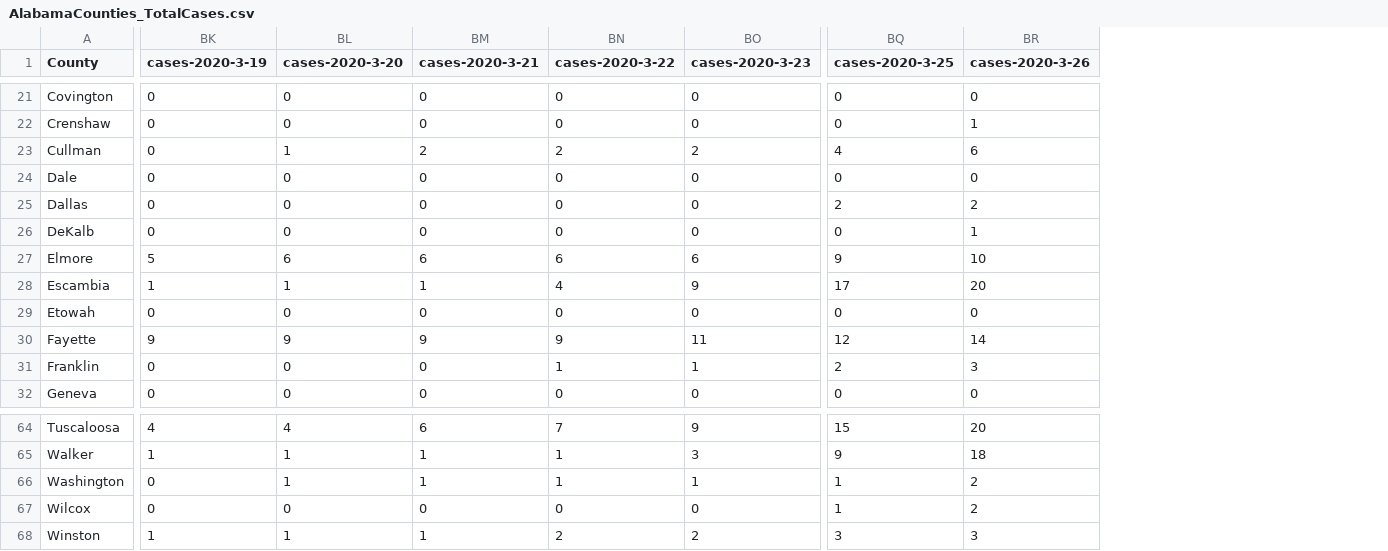
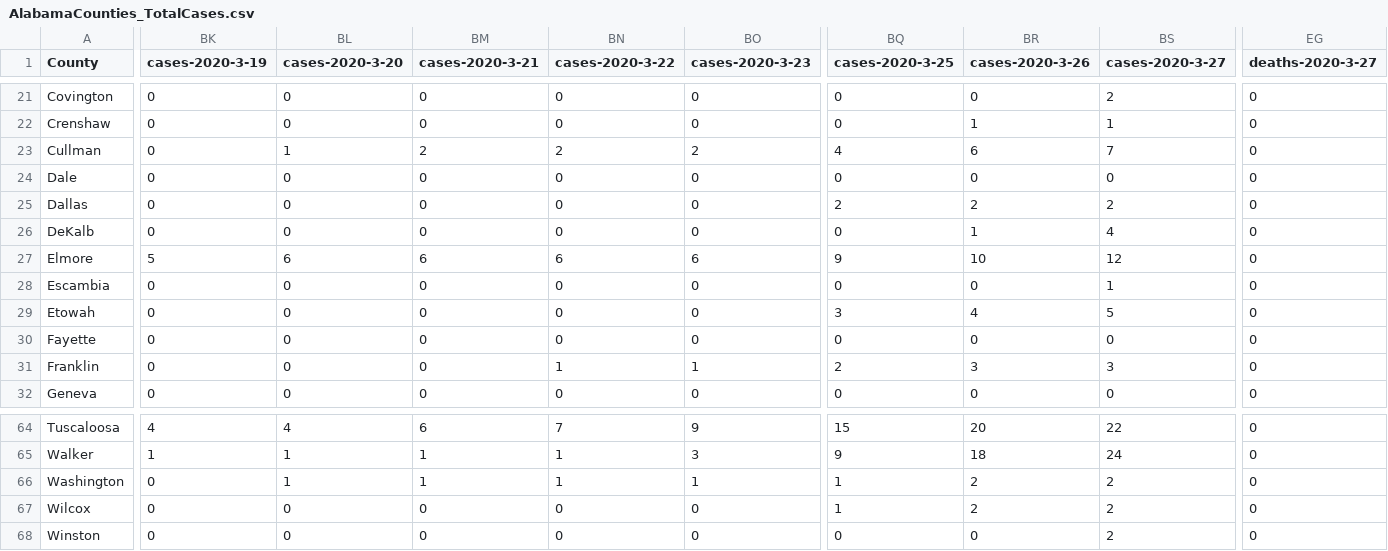
Before and after one commit to trippalamb/CoronvirusSpreadAlabama, a CSV file: AlabamaCounties_TotalCases.csv, drawn as a sheet; only a part is shown, gaps mark what is left out; the diff covers the shown part only; the diff names each change by its address in the sheet, - before the commit and + after, or states it on an @@ line.

Commit message:
added new script to convert usfacts data to mine

```diff
--- a/AlabamaCounties_TotalCases.csv
+++ b/AlabamaCounties_TotalCases.csv
+column BS (cases-2020-3-27), rows 21-32: 2 | 1 | 7 | 0 | 2 | 4 | 12 | 1 | 5 | 0 | 3 | 0; rows 64-68: 22 | 24 | 2 | 2 | 2
+column EG (deaths-2020-3-27), rows 21-32: all 0; rows 64-68: all 0
-BK28 (cases-2020-3-19): 1
+BK28 (cases-2020-3-19): 0
-BL28 (cases-2020-3-20): 1
+BL28 (cases-2020-3-20): 0
-BM28 (cases-2020-3-21): 1
+BM28 (cases-2020-3-21): 0
-BN28 (cases-2020-3-22): 4
+BN28 (cases-2020-3-22): 0
-BO28 (cases-2020-3-23): 9
+BO28 (cases-2020-3-23): 0
-BQ28 (cases-2020-3-25): 17
+BQ28 (cases-2020-3-25): 0
-BR28 (cases-2020-3-26): 20
+BR28 (cases-2020-3-26): 0
-BQ29 (cases-2020-3-25): 0
+BQ29 (cases-2020-3-25): 3
-BR29 (cases-2020-3-26): 0
+BR29 (cases-2020-3-26): 4
-BK30 (cases-2020-3-19): 9
+BK30 (cases-2020-3-19): 0
-BL30 (cases-2020-3-20): 9
+BL30 (cases-2020-3-20): 0
-BM30 (cases-2020-3-21): 9
+BM30 (cases-2020-3-21): 0
-BN30 (cases-2020-3-22): 9
+BN30 (cases-2020-3-22): 0
-BO30 (cases-2020-3-23): 11
+BO30 (cases-2020-3-23): 0
-BQ30 (cases-2020-3-25): 12
+BQ30 (cases-2020-3-25): 0
-BR30 (cases-2020-3-26): 14
+BR30 (cases-2020-3-26): 0
-BK68 (cases-2020-3-19): 1
+BK68 (cases-2020-3-19): 0
-BL68 (cases-2020-3-20): 1
+BL68 (cases-2020-3-20): 0
-BM68 (cases-2020-3-21): 1
+BM68 (cases-2020-3-21): 0
-BN68 (cases-2020-3-22): 2
+BN68 (cases-2020-3-22): 0
-BO68 (cases-2020-3-23): 2
+BO68 (cases-2020-3-23): 0
-BQ68 (cases-2020-3-25): 3
+BQ68 (cases-2020-3-25): 0
-BR68 (cases-2020-3-26): 3
+BR68 (cases-2020-3-26): 0
```
Also changed, not shown: 111 edited cells elsewhere in this file, 3 other files.
